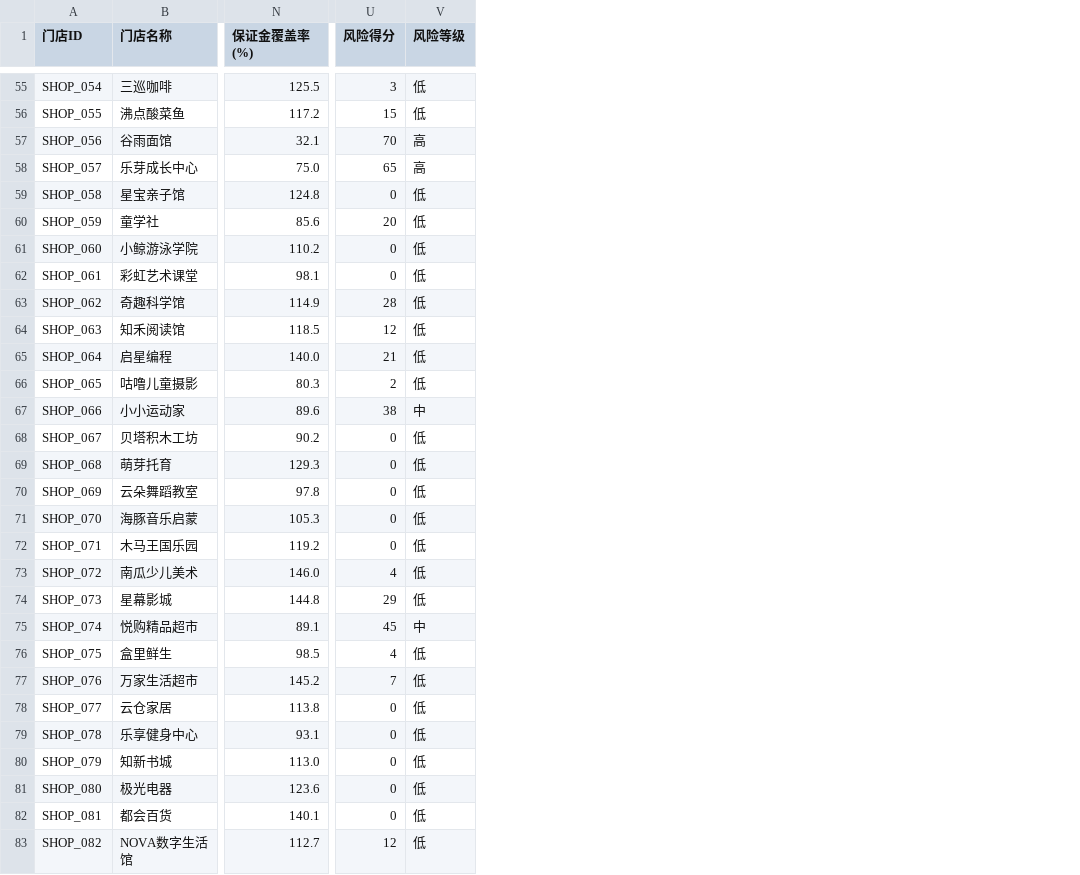
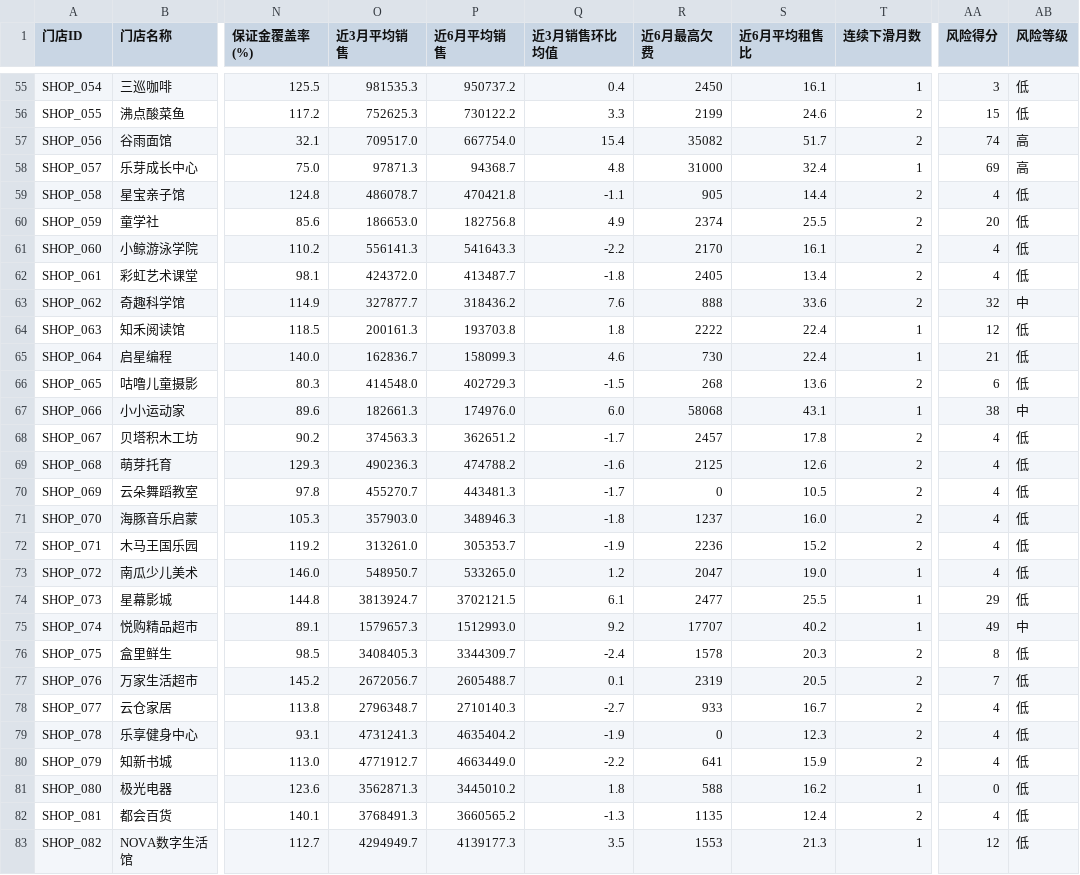
Before and after one commit to Xiang-Liu-john/mall_risk_agent, a CSV file: data/购物中心100家门店经营数据_优化命名.csv, drawn as a sheet; only a part is shown, gaps mark what is left out; addresses are those after the commit; the diff covers the shown part only; the diff names each change by its address in the sheet, - before the commit and + after, or states it on an @@ line.

```diff
--- a/data/购物中心100家门店经营数据_优化命名.csv
+++ b/data/购物中心100家门店经营数据_优化命名.csv
+column O (近3月平均销售), rows 55-83: 981535.3 | 752625.3 | 709517.0 | 97871.3 | 486078.7 | 186653.0 | 556141.3 | 424372.0 | 327877.7 | 200161.3 | 162836.7 | 414548.0 | 182661.3 | 374563.3 | 490236.3 | 455270.7 | 357903.0 | 313261.0 | 548950.7 | 3813924.7 | 1579657.3 | 3408405.3 | 2672056.7 | 2796348.7 | 4731241.3 | 4771912.7 | 3562871.3 | 3768491.3 | 4294949.7
+column P (近6月平均销售), rows 55-83: 950737.2 | 730122.2 | 667754.0 | 94368.7 | 470421.8 | 182756.8 | 541643.3 | 413487.7 | 318436.2 | 193703.8 | 158099.3 | 402729.3 | 174976.0 | 362651.2 | 474788.2 | 443481.3 | 348946.3 | 305353.7 | 533265.0 | 3702121.5 | 1512993.0 | 3344309.7 | 2605488.7 | 2710140.3 | 4635404.2 | 4663449.0 | 3445010.2 | 3660565.2 | 4139177.3
+column Q (近3月销售环比均值), rows 55-83: 0.4 | 3.3 | 15.4 | 4.8 | -1.1 | 4.9 | -2.2 | -1.8 | 7.6 | 1.8 | 4.6 | -1.5 | 6.0 | -1.7 | -1.6 | -1.7 | -1.8 | -1.9 | 1.2 | 6.1 | 9.2 | -2.4 | 0.1 | -2.7 | -1.9 | -2.2 | 1.8 | -1.3 | 3.5
+column R (近6月最高欠费), rows 55-83: 2450 | 2199 | 35082 | 31000 | 905 | 2374 | 2170 | 2405 | 888 | 2222 | 730 | 268 | 58068 | 2457 | 2125 | 0 | 1237 | 2236 | 2047 | 2477 | 17707 | 1578 | 2319 | 933 | 0 | 641 | 588 | 1135 | 1553
+column S (近6月平均租售比), rows 55-83: 16.1 | 24.6 | 51.7 | 32.4 | 14.4 | 25.5 | 16.1 | 13.4 | 33.6 | 22.4 | 22.4 | 13.6 | 43.1 | 17.8 | 12.6 | 10.5 | 16.0 | 15.2 | 19.0 | 25.5 | 40.2 | 20.3 | 20.5 | 16.7 | 12.3 | 15.9 | 16.2 | 12.4 | 21.3
+column T (连续下滑月数), rows 55-83: 1 | 2 | 2 | 1 | 2 | 2 | 2 | 2 | 2 | 1 | 1 | 2 | 1 | 2 | 2 | 2 | 2 | 2 | 1 | 1 | 1 | 2 | 2 | 2 | 2 | 2 | 1 | 2 | 1
-AA57 (风险得分): 70
+AA57 (风险得分): 74
-AA58 (风险得分): 65
+AA58 (风险得分): 69
-AA59 (风险得分): 0
+AA59 (风险得分): 4
-AA61:AA62 (风险得分): 0
+AA61:AA62 (风险得分): 4
-AA63 (风险得分): 28
+AA63 (风险得分): 32
-AB63 (风险等级): 低
+AB63 (风险等级): 中
-AA66 (风险得分): 2
+AA66 (风险得分): 6
-AA68:AA72 (风险得分): 0
+AA68:AA72 (风险得分): 4
-AA75 (风险得分): 45
+AA75 (风险得分): 49
-AA76 (风险得分): 4
+AA76 (风险得分): 8
-AA78:AA80 (风险得分): 0
+AA78:AA80 (风险得分): 4
-AA82 (风险得分): 0
+AA82 (风险得分): 4
```
Also changed, not shown: 51 edited cells elsewhere in this file, 41 other files.
